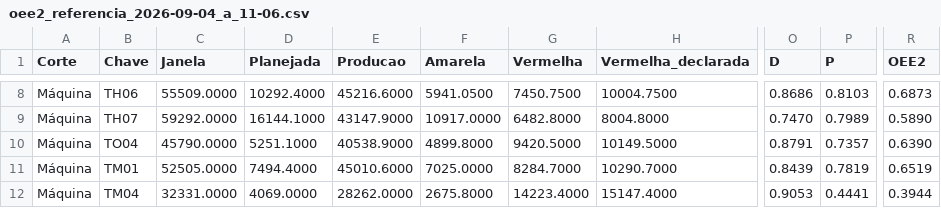
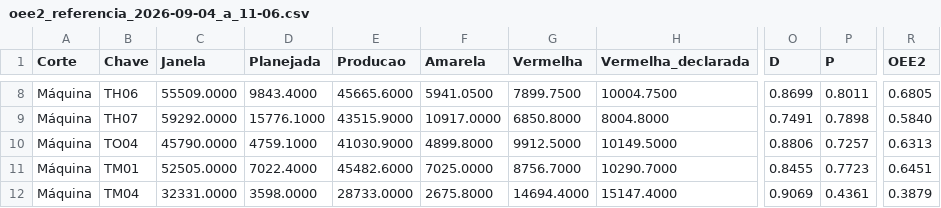
Before and after one commit to WilliamNRAmorim/Projetos, a CSV file: GMS/Analises/OEE2_HoraHora/oee2_referencia_2026-09-04_a_11-06.csv, drawn as a sheet; only a part is shown, gaps mark what is left out; the diff covers the shown part only; the diff names each change by its address in the sheet, - before the commit and + after, or states it on an @@ line.

```diff
--- a/GMS/Analises/OEE2_HoraHora/oee2_referencia_2026-09-04_a_11-06.csv
+++ b/GMS/Analises/OEE2_HoraHora/oee2_referencia_2026-09-04_a_11-06.csv
-D8 (Planejada): 10292.4000
+D8 (Planejada): 9843.4000
-E8 (Producao): 45216.6000
+E8 (Producao): 45665.6000
-G8 (Vermelha): 7450.7500
+G8 (Vermelha): 7899.7500
-O8 (D): 0.8686
+O8 (D): 0.8699
-P8 (P): 0.8103
+P8 (P): 0.8011
-R8 (OEE2): 0.6873
+R8 (OEE2): 0.6805
-D9 (Planejada): 16144.1000
+D9 (Planejada): 15776.1000
-E9 (Producao): 43147.9000
+E9 (Producao): 43515.9000
-G9 (Vermelha): 6482.8000
+G9 (Vermelha): 6850.8000
-O9 (D): 0.7470
+O9 (D): 0.7491
-P9 (P): 0.7989
+P9 (P): 0.7898
-R9 (OEE2): 0.5890
+R9 (OEE2): 0.5840
-D10 (Planejada): 5251.1000
+D10 (Planejada): 4759.1000
-E10 (Producao): 40538.9000
+E10 (Producao): 41030.9000
-G10 (Vermelha): 9420.5000
+G10 (Vermelha): 9912.5000
-O10 (D): 0.8791
+O10 (D): 0.8806
-P10 (P): 0.7357
+P10 (P): 0.7257
-R10 (OEE2): 0.6390
+R10 (OEE2): 0.6313
-D11 (Planejada): 7494.4000
+D11 (Planejada): 7022.4000
-E11 (Producao): 45010.6000
+E11 (Producao): 45482.6000
-G11 (Vermelha): 8284.7000
+G11 (Vermelha): 8756.7000
-O11 (D): 0.8439
+O11 (D): 0.8455
-P11 (P): 0.7819
+P11 (P): 0.7723
-R11 (OEE2): 0.6519
+R11 (OEE2): 0.6451
-D12 (Planejada): 4069.0000
+D12 (Planejada): 3598.0000
-E12 (Producao): 28262.0000
+E12 (Producao): 28733.0000
-G12 (Vermelha): 14223.4000
+G12 (Vermelha): 14694.4000
-O12 (D): 0.9053
+O12 (D): 0.9069
-P12 (P): 0.4441
+P12 (P): 0.4361
-R12 (OEE2): 0.3944
+R12 (OEE2): 0.3879
```
Also changed, not shown: 160 edited cells elsewhere in this file, 6 other files.
